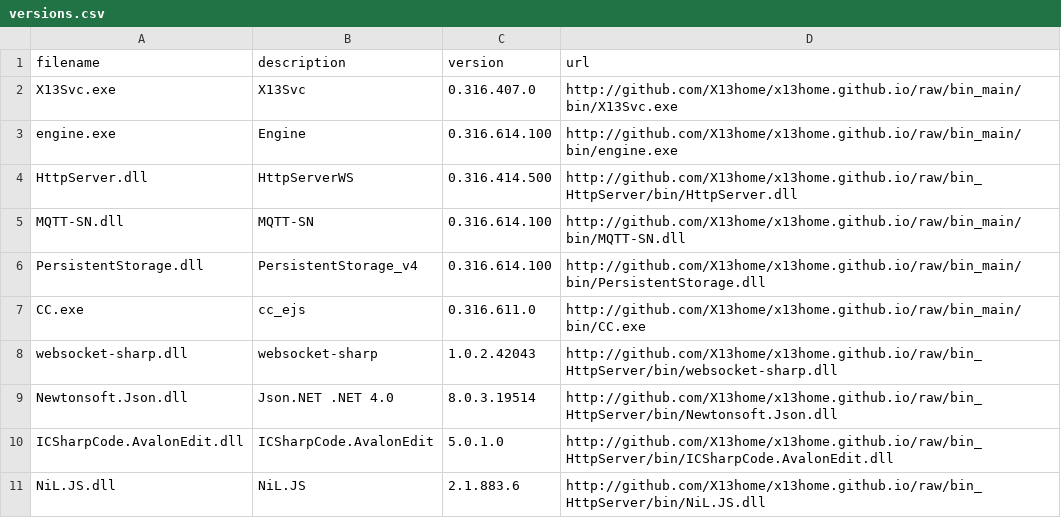
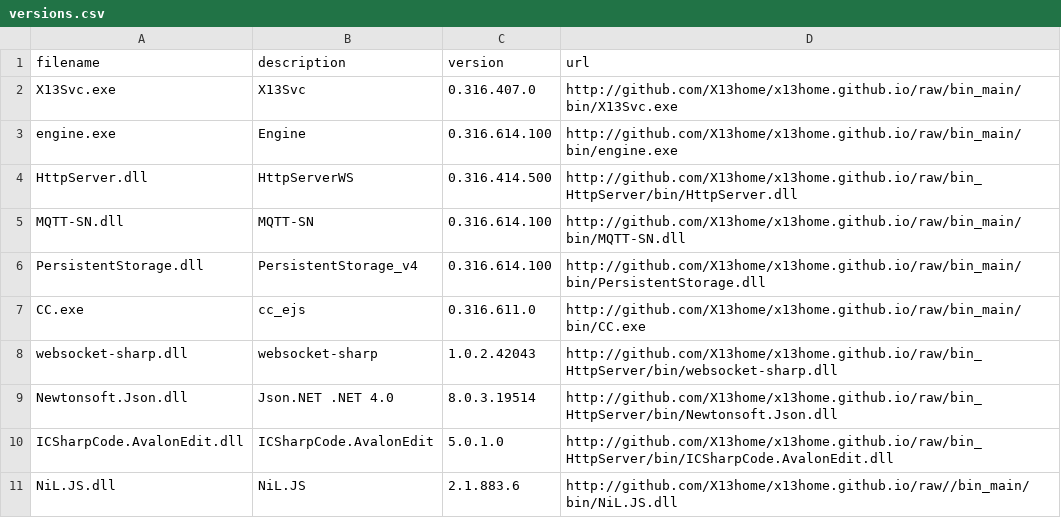
Before and after one commit to X13home/x13home.github.io, a CSV file: Download/versions.csv, drawn as a sheet.

Commit message:
bugfix path to Nil.JS

```diff
--- a/Download/versions.csv
+++ b/Download/versions.csv
@@ -10,2 +10,2 @@ Newtonsoft.Json.dll;Json.NET .NET 4.0;8.0.3.19514;http://github.com/X13home/x13h
 ICSharpCode.AvalonEdit.dll;ICSharpCode.AvalonEdit;5.0.1.0;http://github.com/X13home/x13home.github.io/raw/bin_HttpServer/bin/ICSharpCode.AvalonEdit.dll
-NiL.JS.dll;NiL.JS;2.1.883.6;http://github.com/X13home/x13home.github.io/raw/bin_HttpServer/bin/NiL.JS.dll
+NiL.JS.dll;NiL.JS;2.1.883.6;http://github.com/X13home/x13home.github.io/raw//bin_main/bin/NiL.JS.dll
```
